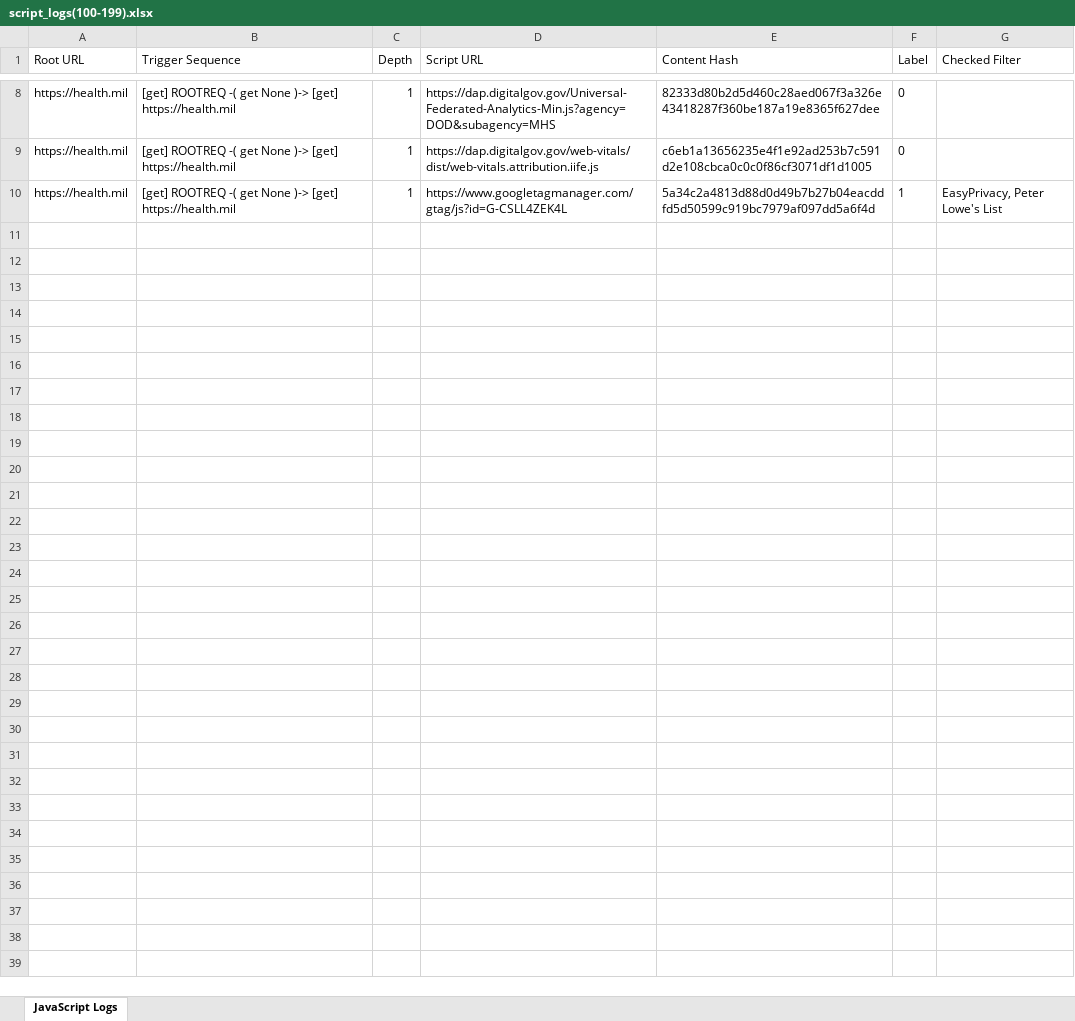
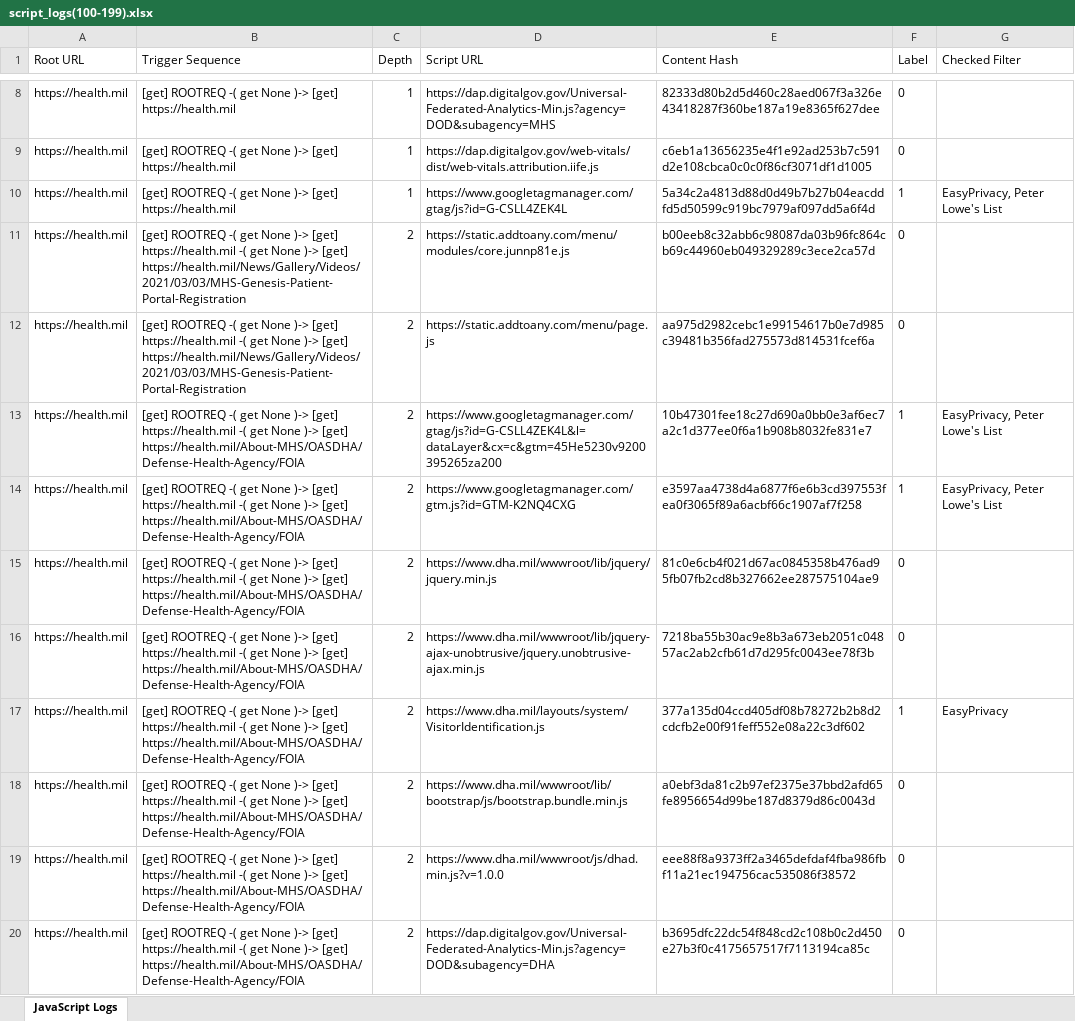
Before and after one commit to baejaeho18/BlackWidow, an Excel workbook: js_output/script_logs(100-199).xlsx, sheet JavaScript Logs, drawn as a sheet; only a part is shown, gaps mark what is left out; values as stored, in another font and other column widths than the file's, no borders; the diff covers the shown part only; the diff names each change by its address in the sheet, - before the commit and + after, or states it on an @@ line.

Commit message:
Daily update of script_logs

```diff
--- a/js_output/script_logs(100-199).xlsx (sheet JavaScript Logs)
+++ b/js_output/script_logs(100-199).xlsx (sheet JavaScript Logs)
+row 11: https://health.mil | [get] ROOTREQ -( get None )-> [get] https://health.mil -( get None )-> [get] https://health.mil/News/Gallery/Videos/2021/03/03/MHS-Genesis-Patient-Portal-Registration | 2 | https://static.addtoany.com/menu/modules/core.junnp81e.js | b00eeb8c32abb6c98087da03b96fc864cb69c44960eb049329289c3ece2ca57d | 0
+row 12: https://health.mil | [get] ROOTREQ -( get None )-> [get] https://health.mil -( get None )-> [get] https://health.mil/News/Gallery/Videos/2021/03/03/MHS-Genesis-Patient-Portal-Registration | 2 | https://static.addtoany.com/menu/page.js | aa975d2982cebc1e99154617b0e7d985c39481b356fad275573d814531fcef6a | 0
+row 13: https://health.mil | [get] ROOTREQ -( get None )-> [get] https://health.mil -( get None )-> [get] https://health.mil/About-MHS/OASDHA/Defense-Health-Agency/FOIA | 2 | https://www.googletagmanager.com/gtag/js?id=G-CSLL4ZEK4L&l=dataLayer&cx=c&gtm=45He5230v9200395265za200 | 10b47301fee18c27d690a0bb0e3af6ec7a2c1d377ee0f6a1b908b8032fe831e7 | 1 | EasyPrivacy, Peter Lowe's List
+row 14: https://health.mil | [get] ROOTREQ -( get None )-> [get] https://health.mil -( get None )-> [get] https://health.mil/About-MHS/OASDHA/Defense-Health-Agency/FOIA | 2 | https://www.googletagmanager.com/gtm.js?id=GTM-K2NQ4CXG | e3597aa4738d4a6877f6e6b3cd397553fea0f3065f89a6acbf66c1907af7f258 | 1 | EasyPrivacy, Peter Lowe's List
+row 15: https://health.mil | [get] ROOTREQ -( get None )-> [get] https://health.mil -( get None )-> [get] https://health.mil/About-MHS/OASDHA/Defense-Health-Agency/FOIA | 2 | https://www.dha.mil/wwwroot/lib/jquery/jquery.min.js | 81c0e6cb4f021d67ac0845358b476ad95fb07fb2cd8b327662ee287575104ae9 | 0
+row 16: https://health.mil | [get] ROOTREQ -( get None )-> [get] https://health.mil -( get None )-> [get] https://health.mil/About-MHS/OASDHA/Defense-Health-Agency/FOIA | 2 | https://www.dha.mil/wwwroot/lib/jquery-ajax-unobtrusive/jquery.unobtrusive-ajax.min.js | 7218ba55b30ac9e8b3a673eb2051c04857ac2ab2cfb61d7d295fc0043ee78f3b | 0
+row 17: https://health.mil | [get] ROOTREQ -( get None )-> [get] https://health.mil -( get None )-> [get] https://health.mil/About-MHS/OASDHA/Defense-Health-Agency/FOIA | 2 | https://www.dha.mil/layouts/system/VisitorIdentification.js | 377a135d04ccd405df08b78272b2b8d2cdcfb2e00f91feff552e08a22c3df602 | 1 | EasyPrivacy
+row 18: https://health.mil | [get] ROOTREQ -( get None )-> [get] https://health.mil -( get None )-> [get] https://health.mil/About-MHS/OASDHA/Defense-Health-Agency/FOIA | 2 | https://www.dha.mil/wwwroot/lib/bootstrap/js/bootstrap.bundle.min.js | a0ebf3da81c2b97ef2375e37bbd2afd65fe8956654d99be187d8379d86c0043d | 0
+row 19: https://health.mil | [get] ROOTREQ -( get None )-> [get] https://health.mil -( get None )-> [get] https://health.mil/About-MHS/OASDHA/Defense-Health-Agency/FOIA | 2 | https://www.dha.mil/wwwroot/js/dhad.min.js?v=1.0.0 | eee88f8a9373ff2a3465defdaf4fba986fbf11a21ec194756cac535086f38572 | 0
+row 20: https://health.mil | [get] ROOTREQ -( get None )-> [get] https://health.mil -( get None )-> [get] https://health.mil/About-MHS/OASDHA/Defense-Health-Agency/FOIA | 2 | https://dap.digitalgov.gov/Universal-Federated-Analytics-Min.js?agency=DOD&subagency=DHA | b3695dfc22dc54f848cd2c108b0c2d450e27b3f0c4175657517f7113194ca85c | 0
```
Also changed, not shown: 24 added rows and 2 edited cells elsewhere in this sheet, js_output/script_logs.xlsx.
